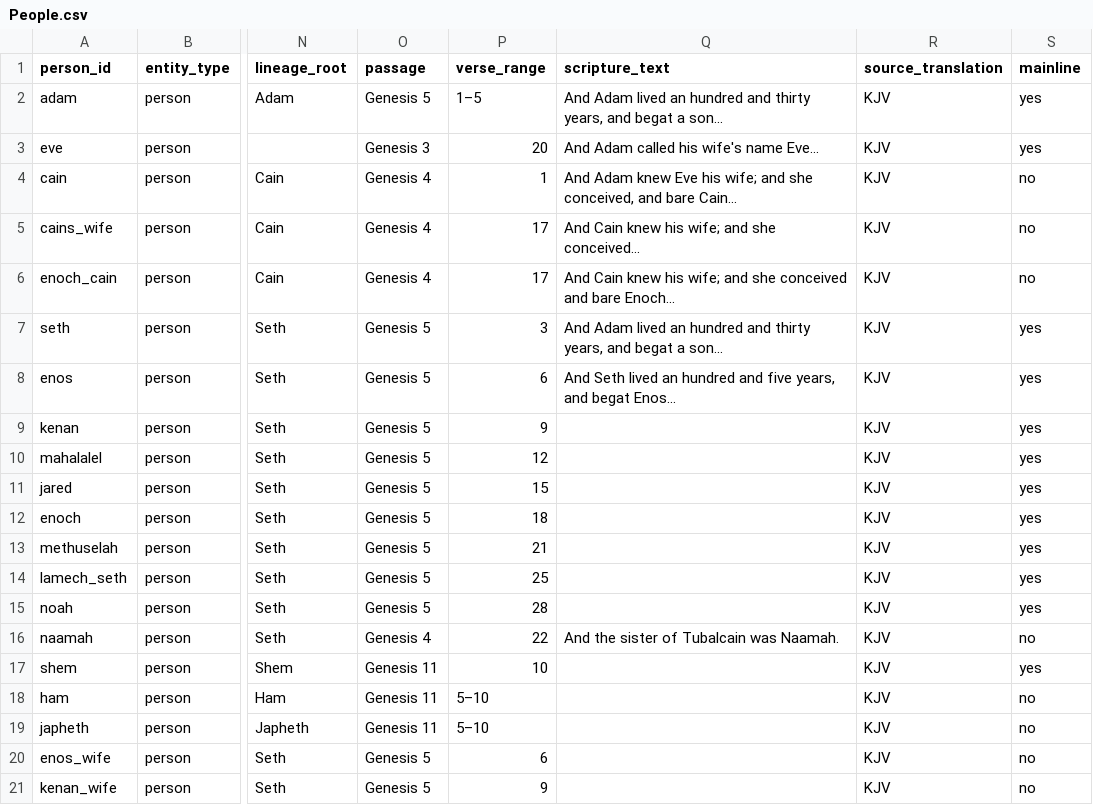
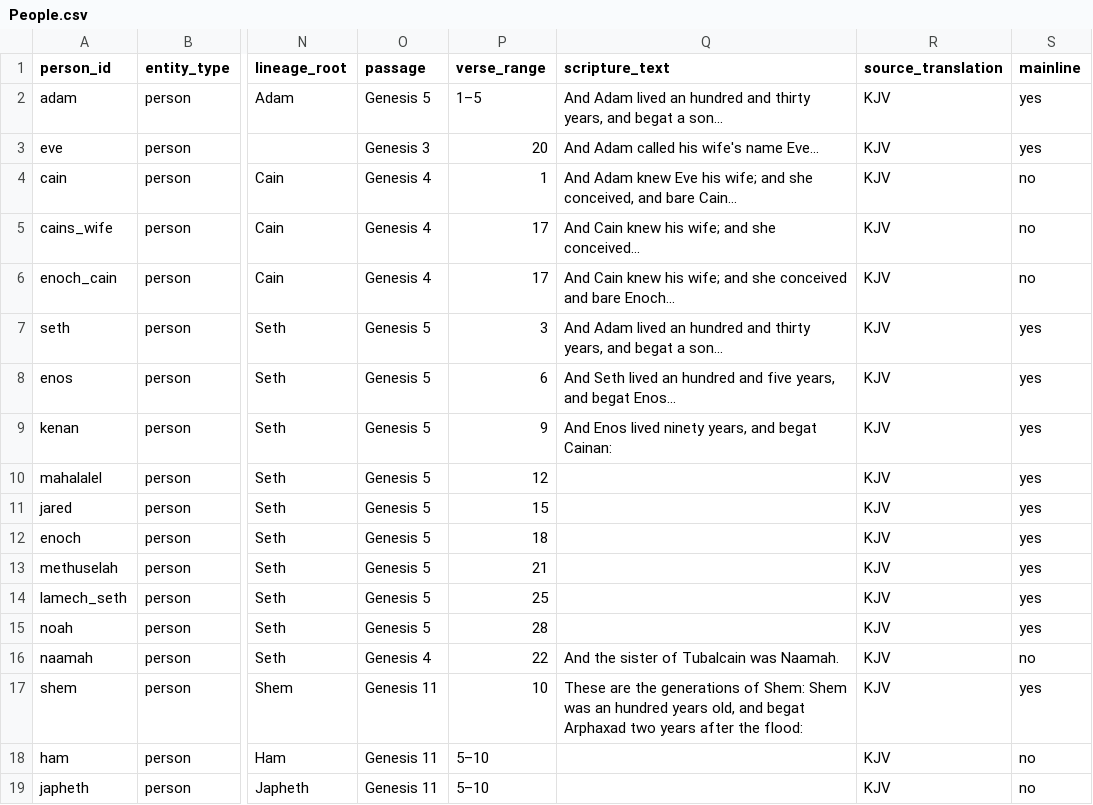
Before and after one commit to chewinga/Bible-Timeline, a CSV file: People.csv, drawn as a sheet; only a part is shown, gaps mark what is left out; the shorter side is filled out with more unchanged rows; the diff names each change by its address in the sheet, - before the commit and + after, or states it on an @@ line.

Commit message:
Update People.csv

```diff
--- a/People.csv
+++ b/People.csv
-Q9 (scripture_text): (empty)
+Q9 (scripture_text): And Enos lived ninety years, and begat Cainan:
-Q17 (scripture_text): (empty)
+Q17 (scripture_text): These are the generations of Shem: Shem was an hundred years old, and begat Arphaxad two years after the flood:
```
